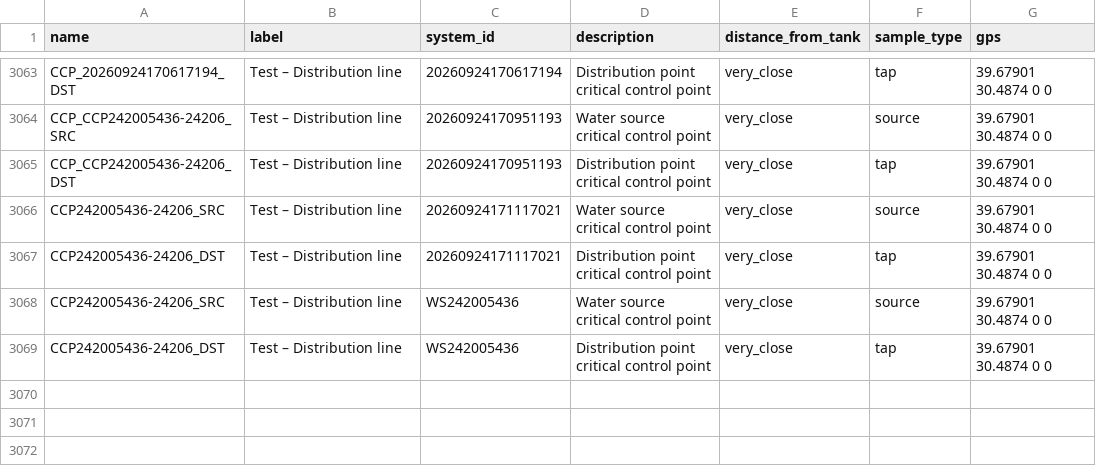
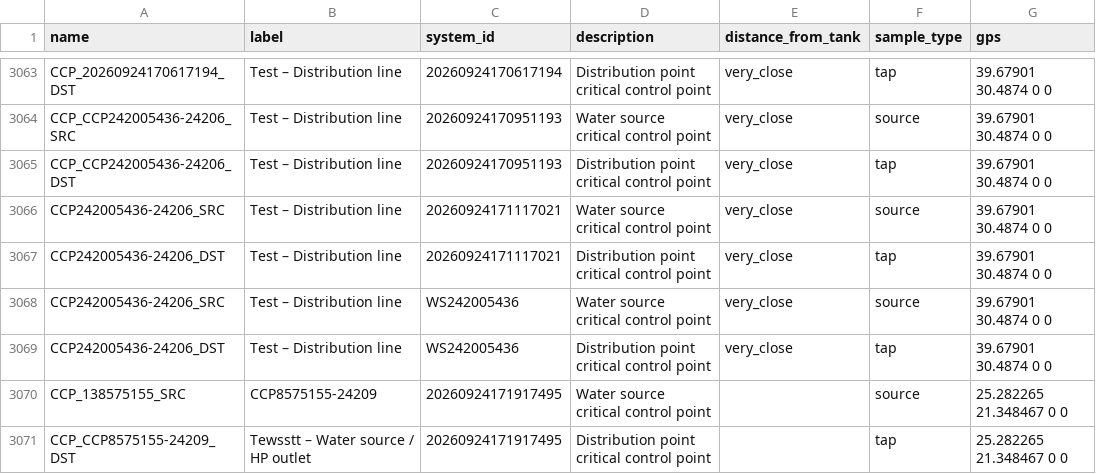
Before and after one commit to osmanburcu/Watercheck, a CSV file: data/ccp.csv, drawn as a sheet; only a part is shown, gaps mark what is left out; the diff names each change by its address in the sheet, - before the commit and + after, or states it on an @@ line.

Commit message:
Upload CSV from Power Automate

```diff
--- a/data/ccp.csv
+++ b/data/ccp.csv
+row 3070: CCP_138575155_SRC | CCP8575155-24209 | 20260924171917495 | Water source critical control point |  | source | 25.282265 21.348467 0 0
+row 3071: CCP_CCP8575155-24209_DST | Tewsstt – Water source / HP outlet | 20260924171917495 | Distribution point critical control point |  | tap | 25.282265 21.348467 0 0
```
